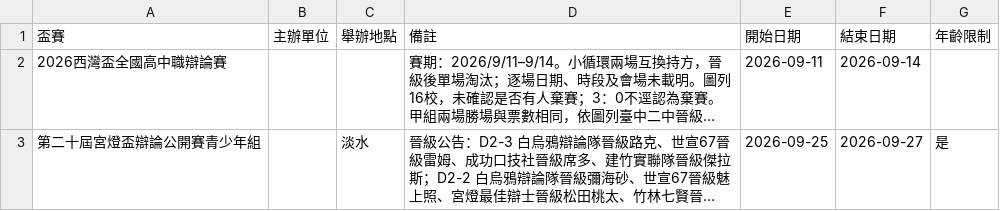
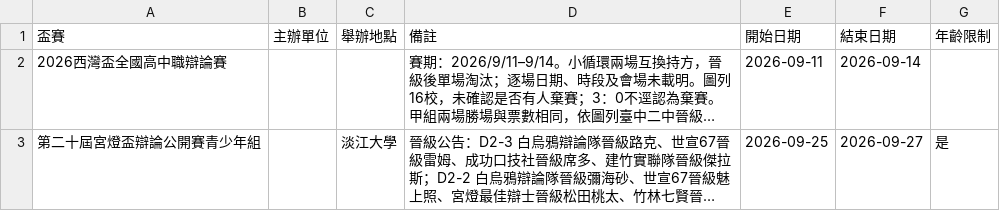
Before and after one commit to macrokernel3000/opendebate, a CSV file: data/event-metadata.csv, drawn as a sheet; long unchanged cells end in …; the diff names each change by its address in the sheet, - before the commit and + after, or states it on an @@ line.

```diff
--- a/data/event-metadata.csv
+++ b/data/event-metadata.csv
-C3 (舉辦地點): 淡水
+C3 (舉辦地點): 淡江大學
```
Also changed, not shown: data/public-data-第二十屆宮燈盃辯論公開賽青少年組.csv, 4 other files.
